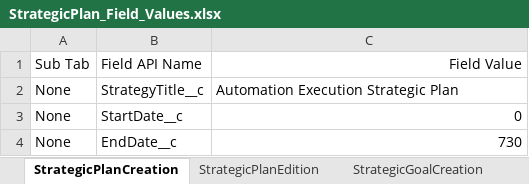
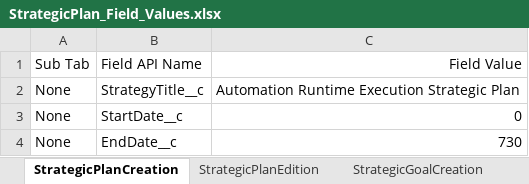
Before and after one commit to DilipHatagale-REISys/govgrants-framework-automation-fw-classic-flows, an Excel workbook: src/main/resources/StrategicPlan_Field_Values.xlsx, sheet StrategicPlanCreation, drawn as a sheet; values as stored, in another font and other column widths than the file's, no borders; the diff names each change by its address in the sheet, - before the commit and + after, or states it on an @@ line.

Commit message:
updated kpi and strategic plan

```diff
--- a/src/main/resources/StrategicPlan_Field_Values.xlsx (sheet StrategicPlanCreation)
+++ b/src/main/resources/StrategicPlan_Field_Values.xlsx (sheet StrategicPlanCreation)
-C2: Automation Execution Strategic Plan
+C2: Automation Runtime Execution Strategic Plan
```
Also changed, not shown: src/main/resources/KPI_Field_Values.xlsx, 2 other files.
